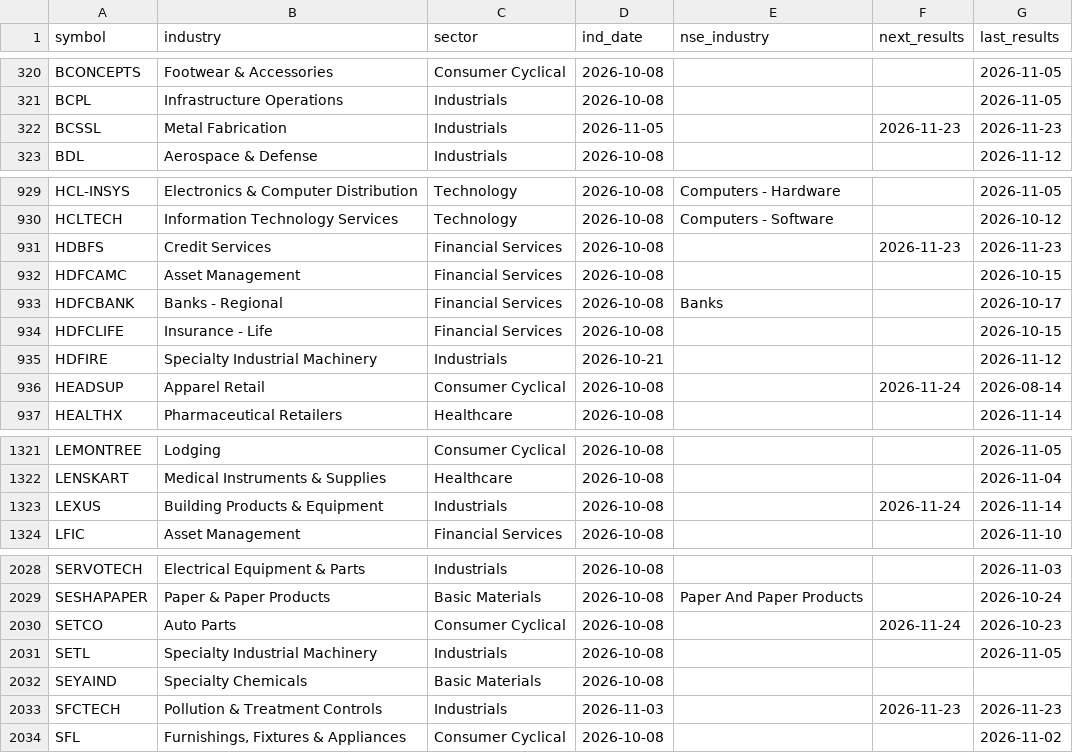
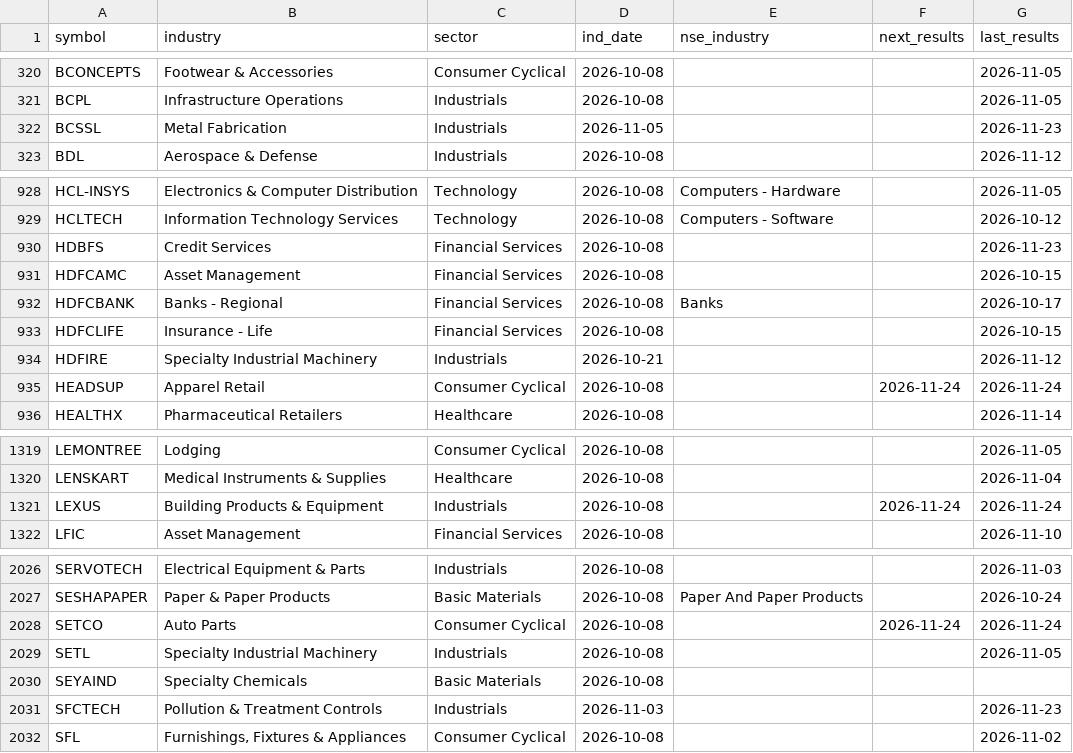
Before and after one commit to hbtipawan/scrn, a CSV file: config/fund_info.csv, drawn as a sheet; only a part is shown, gaps mark what is left out; the diff covers the shown part only.

```diff
--- a/config/fund_info.csv
+++ b/config/fund_info.csv
@@ -321,3 +321,3 @@ BCONCEPTS,Footwear & Accessories,Consumer Cyclical,2026-10-08,,,2026-11-05
 BCPL,Infrastructure Operations,Industrials,2026-10-08,,,2026-11-05
-BCSSL,Metal Fabrication,Industrials,2026-11-05,,2026-11-23,2026-11-23
+BCSSL,Metal Fabrication,Industrials,2026-11-05,,,2026-11-23
 BDL,Aerospace & Defense,Industrials,2026-10-08,,,2026-11-12
@@ -930,3 +929,3 @@ HCL-INSYS,Electronics & Computer Distribution,Technology,2026-10-08,Computers -
 HCLTECH,Information Technology Services,Technology,2026-10-08,Computers - Software,,2026-10-12
-HDBFS,Credit Services,Financial Services,2026-10-08,,2026-11-23,2026-11-23
+HDBFS,Credit Services,Financial Services,2026-10-08,,,2026-11-23
 HDFCAMC,Asset Management,Financial Services,2026-10-08,,,2026-10-15
@@ -935,3 +934,3 @@ HDFCLIFE,Insurance - Life,Financial Services,2026-10-08,,,2026-10-15
 HDFIRE,Specialty Industrial Machinery,Industrials,2026-10-21,,,2026-11-12
-HEADSUP,Apparel Retail,Consumer Cyclical,2026-10-08,,2026-11-24,2026-08-14
+HEADSUP,Apparel Retail,Consumer Cyclical,2026-10-08,,2026-11-24,2026-11-24
 HEALTHX,Pharmaceutical Retailers,Healthcare,2026-10-08,,,2026-11-14
@@ -1322,3 +1320,3 @@ LEMONTREE,Lodging,Consumer Cyclical,2026-10-08,,,2026-11-05
 LENSKART,Medical Instruments & Supplies,Healthcare,2026-10-08,,,2026-11-04
-LEXUS,Building Products & Equipment,Industrials,2026-10-08,,2026-11-24,2026-11-14
+LEXUS,Building Products & Equipment,Industrials,2026-10-08,,2026-11-24,2026-11-24
 LFIC,Asset Management,Financial Services,2026-10-08,,,2026-11-10
@@ -2029,6 +2027,6 @@ SERVOTECH,Electrical Equipment & Parts,Industrials,2026-10-08,,,2026-11-03
 SESHAPAPER,Paper & Paper Products,Basic Materials,2026-10-08,Paper And Paper Products,,2026-10-24
-SETCO,Auto Parts,Consumer Cyclical,2026-10-08,,2026-11-24,2026-10-23
+SETCO,Auto Parts,Consumer Cyclical,2026-10-08,,2026-11-24,2026-11-24
 SETL,Specialty Industrial Machinery,Industrials,2026-10-08,,,2026-11-05
 SEYAIND,Specialty Chemicals,Basic Materials,2026-10-08,,,
-SFCTECH,Pollution & Treatment Controls,Industrials,2026-11-03,,2026-11-23,2026-11-23
+SFCTECH,Pollution & Treatment Controls,Industrials,2026-11-03,,,2026-11-23
 SFL,"Furnishings, Fixtures & Appliances",Consumer Cyclical,2026-10-08,,,2026-11-02
```
Also changed, not shown: 1 added row, 4 removed rows and 1 edited cell elsewhere in this file, config/upstox_keys.csv, 13 other files.
